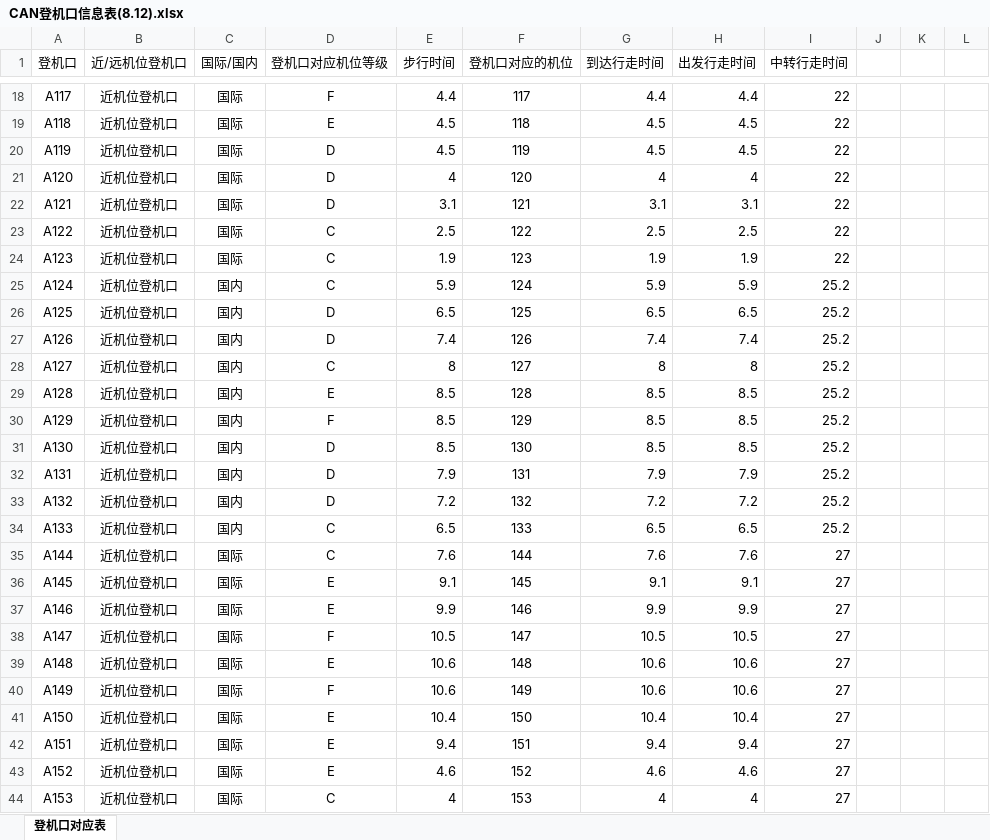
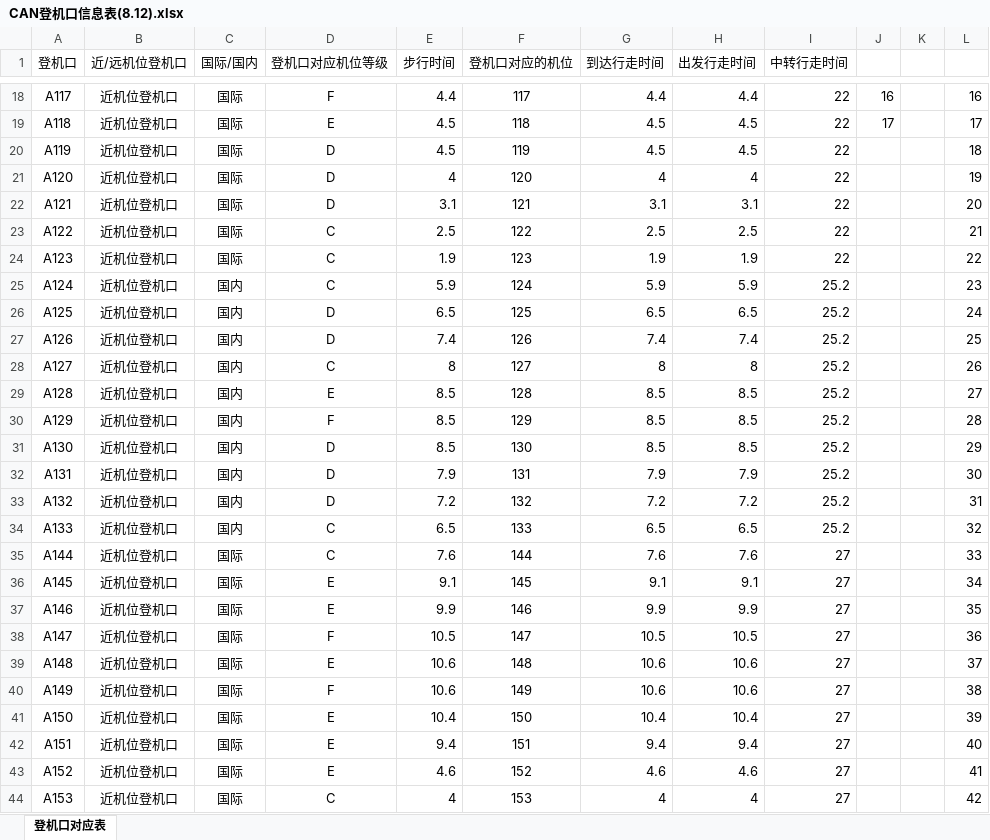
Before and after one commit to nuisttudou/GA_Demo, an Excel workbook: Problem2/CAN登机口信息表(8.12).xlsx, sheet 登机口对应表, drawn as a sheet; only a part is shown, gaps mark what is left out; values as stored, in another font and other column widths than the file's, no borders; the diff covers the shown part only; the diff names each change by its address in the sheet, - before the commit and + after, or states it on an @@ line.

```diff
--- a/Problem2/CAN登机口信息表(8.12).xlsx (sheet 登机口对应表)
+++ b/Problem2/CAN登机口信息表(8.12).xlsx (sheet 登机口对应表)
-J18: (empty)
+J18: 16
-L18: (empty)
+L18: 16
-J19: (empty)
+J19: 17
-L19: (empty)
+L19: 17
-L20: (empty)
+L20: 18
-L21: (empty)
+L21: 19
-L22: (empty)
+L22: 20
-L23: (empty)
+L23: 21
-L24: (empty)
+L24: 22
-L25: (empty)
+L25: 23
-L26: (empty)
+L26: 24
-L27: (empty)
+L27: 25
-L28: (empty)
+L28: 26
-L29: (empty)
+L29: 27
-L30: (empty)
+L30: 28
-L31: (empty)
+L31: 29
-L32: (empty)
+L32: 30
-L33: (empty)
+L33: 31
-L34: (empty)
+L34: 32
-L35: (empty)
+L35: 33
-L36: (empty)
+L36: 34
-L37: (empty)
+L37: 35
-L38: (empty)
+L38: 36
-L39: (empty)
+L39: 37
-L40: (empty)
+L40: 38
-L41: (empty)
+L41: 39
-L42: (empty)
+L42: 40
-L43: (empty)
+L43: 41
-L44: (empty)
+L44: 42
```
Also changed, not shown: 184 edited cells elsewhere in this sheet, 7 other files.
